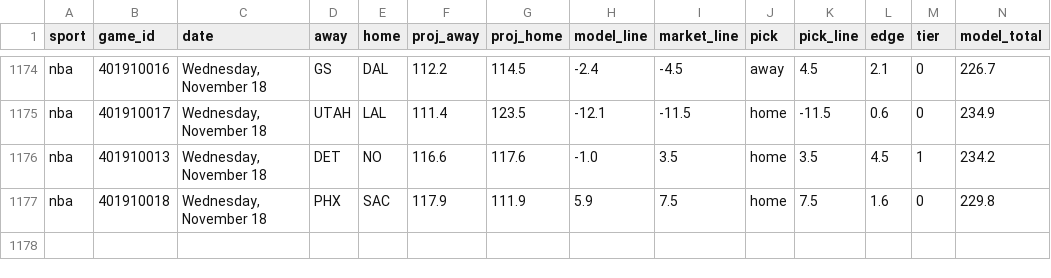
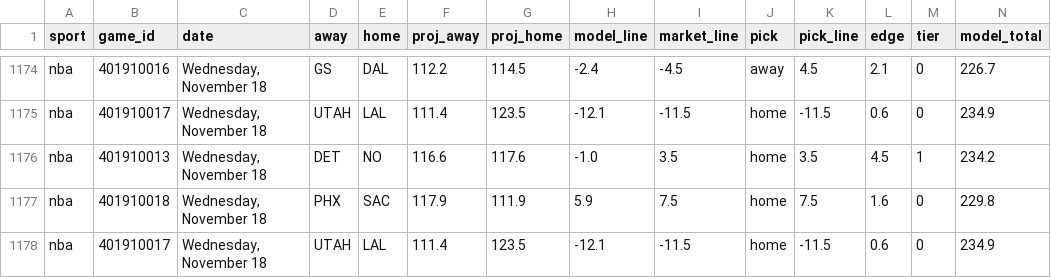
Before and after one commit to Seed808/theesness-data, a CSV file: model/ledger/nba_locks.csv, drawn as a sheet; only a part is shown, gaps mark what is left out; rows hold the shown columns only; the diff names each change by its address in the sheet, - before the commit and + after, or states it on an @@ line.

Commit message:
picks: 2026-11-19T01:23Z

```diff
--- a/model/ledger/nba_locks.csv
+++ b/model/ledger/nba_locks.csv
+row 1178: nba | 401910017 | Wednesday, November 18 | UTAH | LAL | 111.4 | 123.5 | -12.1 | -11.5 | home | -11.5 | 0.6 | 0 | 234.9
```
Also changed, not shown: model/ledger/totals_cbb.csv, model/ledger/totals_nba.csv, 25 other files.
